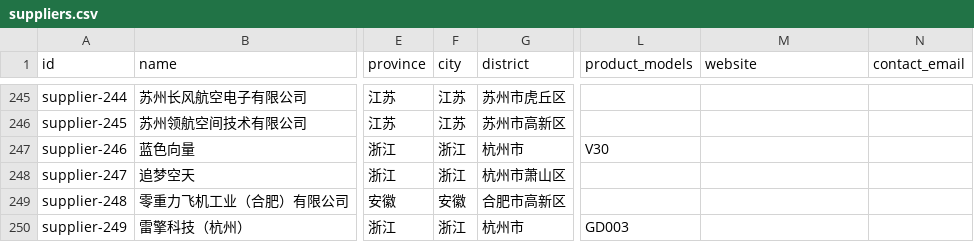
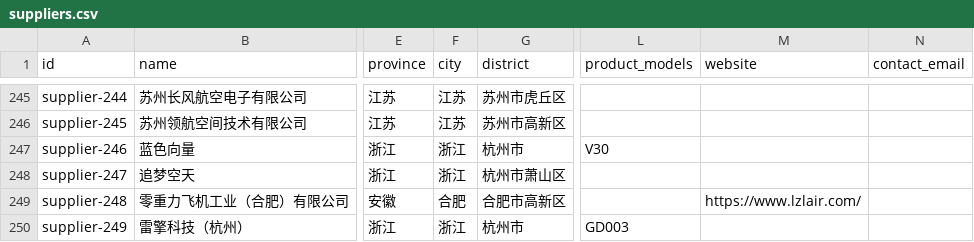
Before and after one commit to Randyren2024/partdro, a CSV file: app/data/suppliers.csv, drawn as a sheet; only a part is shown, gaps mark what is left out; the diff names each change by its address in the sheet, - before the commit and + after, or states it on an @@ line.

Commit message:
Keep Zero Gravity supplier CSV aligned with verified Hefei details

```diff
--- a/app/data/suppliers.csv
+++ b/app/data/suppliers.csv
-F249 (city): 安徽
+F249 (city): 合肥
-M249 (website): (empty)
+M249 (website): https://www.lzlair.com/
```
